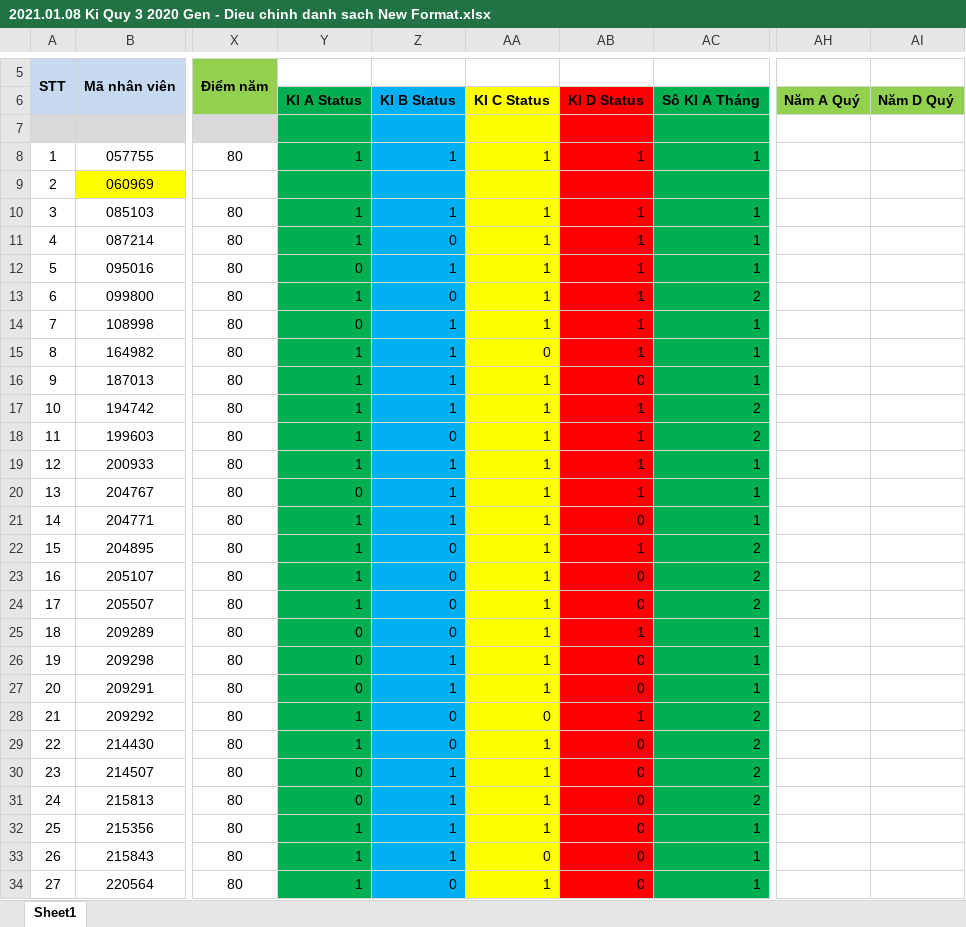
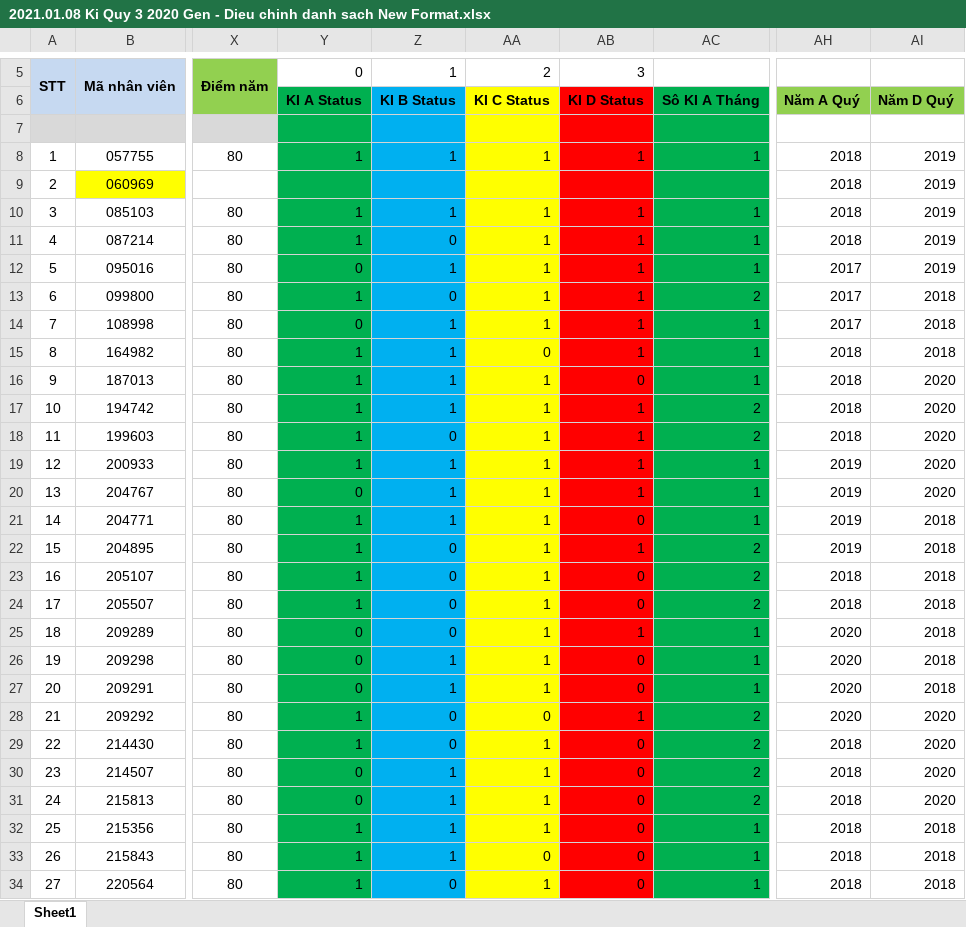
Before and after one commit to hoavqbkhn/KiGenerator, an Excel workbook: 2021.01.08 Ki Quy 3 2020 Gen - Dieu chinh danh sach New Format.xlsx, sheet Sheet1, drawn as a sheet; only a part is shown, gaps mark what is left out; values as stored, in another font and other column widths than the file's, no borders; conditional formats not drawn; the diff covers the shown part only; the diff names each change by its address in the sheet, - before the commit and + after, or states it on an @@ line.

Commit message:
parse column last year get ki quater A,D

```diff
--- a/2021.01.08 Ki Quy 3 2020 Gen - Dieu chinh danh sach New Format.xlsx (sheet Sheet1)
+++ b/2021.01.08 Ki Quy 3 2020 Gen - Dieu chinh danh sach New Format.xlsx (sheet Sheet1)
-Y5: (empty)
+Y5: 0
-Z5: (empty)
+Z5: 1
-AA5: (empty)
+AA5: 2
-AB5: (empty)
+AB5: 3
-AH8:AH11: (empty)
+AH8:AH11: 2018
-AI8:AI12: (empty)
+AI8:AI12: 2019
-AH12:AH14: (empty)
+AH12:AH14: 2017
-AI13:AI15: (empty)
+AI13:AI15: 2018
-AH15:AH18: (empty)
+AH15:AH18: 2018
-AI16:AI20: (empty)
+AI16:AI20: 2020
-AH19:AH22: (empty)
+AH19:AH22: 2019
-AI21:AI27: (empty)
+AI21:AI27: 2018
-AH23:AH24: (empty)
+AH23:AH24: 2018
-AH25:AH28: (empty)
+AH25:AH28: 2020
-AI28:AI31: (empty)
+AI28:AI31: 2020
-AH29:AH34: (empty)
+AH29:AH34: 2018
-AI32:AI34: (empty)
+AI32:AI34: 2018
```
Also changed, not shown: 54 edited cells elsewhere in this sheet, 8 other files.
